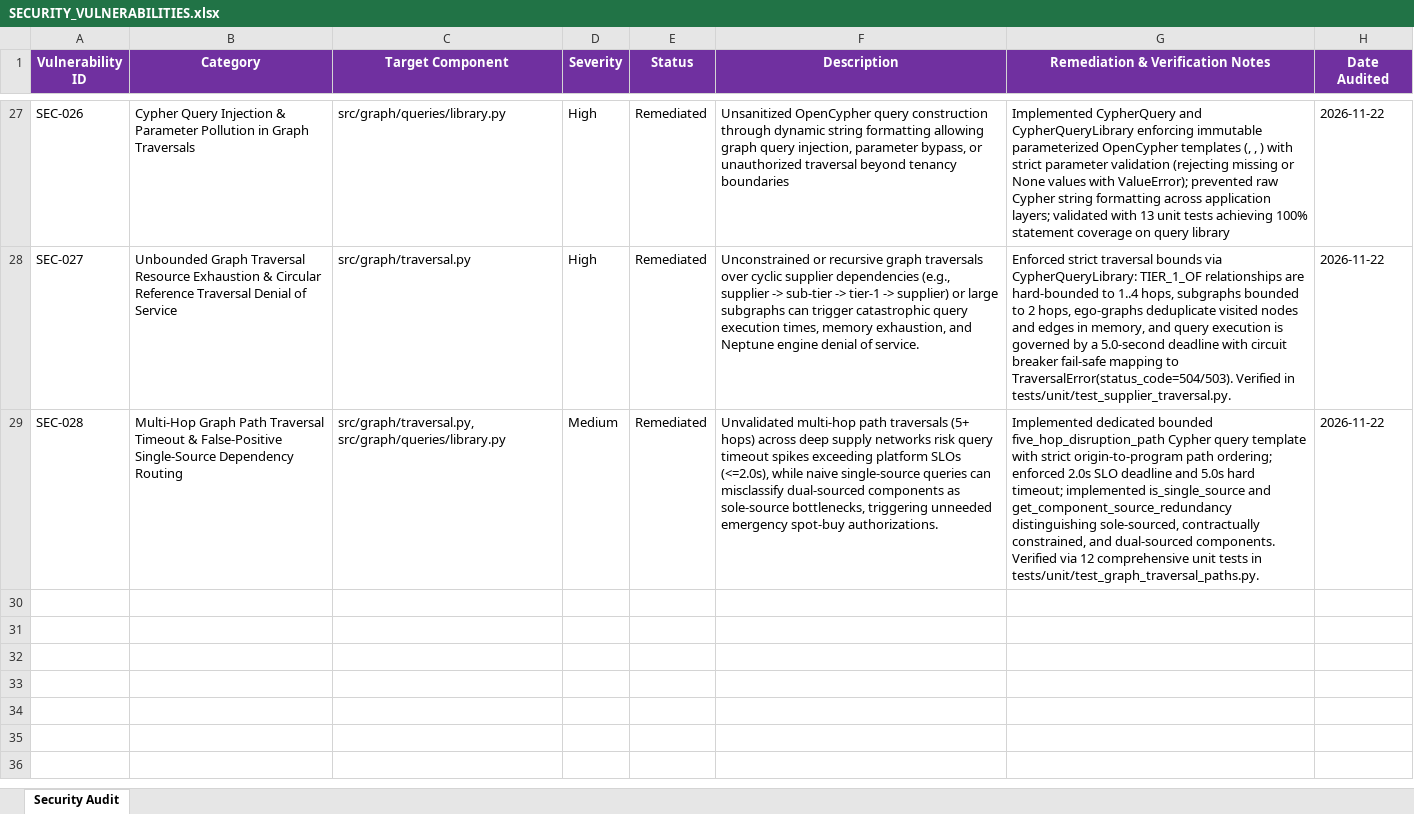
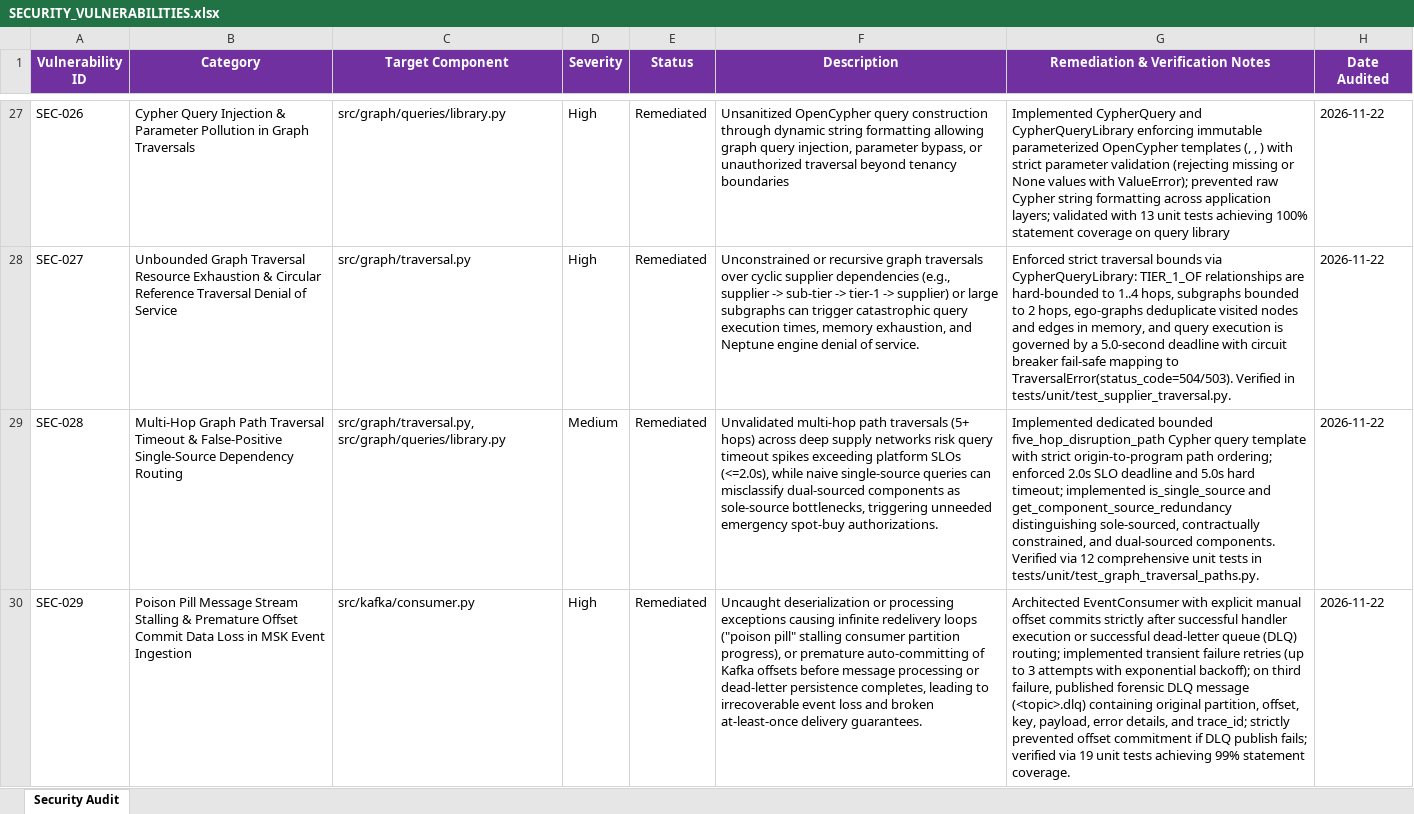
Before and after one commit to lokesh-repaka/apexmotion-supplier-risk-intelligence, an Excel workbook: docs/SECURITY_VULNERABILITIES.xlsx, sheet Security Audit, drawn as a sheet; only a part is shown, gaps mark what is left out; values as stored, in another font and other column widths than the file's, no borders; the diff names each change by its address in the sheet, - before the commit and + after, or states it on an @@ line.

Commit message:
feat(kafka): consumer with at-least-once delivery and DLQ on 3 failures (P6-1)
- Implement EventConsumer in src/kafka/consumer.py with manual offset commit
- Implement 3x retry mechanism and dead-letter queue routing (<topic>.dlq)
- Prevent offset commit on DLQ failure to guarantee at-least-once delivery
- Extract distributed trace_id from headers with fallback generation
- Export ConsumedMessage, DLQMessage, and exceptions in src/kafka/__init__.py
- Add 19 unit tests in tests/unit/test_kafka_consumer.py with 99% coverage
- Record TC-P6-1-001..019 in docs/TEST_CASES.xlsx and SEC-029 in docs/SECURITY_VULNERABILITIES.xlsx
- Update TASKS.md and docs/MEMORY.md

```diff
--- a/docs/SECURITY_VULNERABILITIES.xlsx (sheet Security Audit)
+++ b/docs/SECURITY_VULNERABILITIES.xlsx (sheet Security Audit)
+row 30: SEC-029 | Poison Pill Message Stream Stalling & Premature Offset Commit Data Loss in MSK Event Ingestion | src/kafka/consumer.py | High | Remediated | Uncaught deserialization or processing exceptions causing infinite redelivery loops ("poison pill" stalling consumer partition progress), or premature auto-committing of Kafka offsets before message processing or dead-letter persistence completes, leading to irrecoverable event loss and broken at-least-once delivery guarantees. | Architected EventConsumer with explicit manual offset commits strictly after successful handler execution or successful dead-letter queue (DLQ) routing; implemented transient failure retries (up to 3 attempts with exponential backoff); on third failure, published forensic DLQ message (<topic>.dlq) containing original partition, offset, key, payload, error details, and trace_id; strictly prevented offset commitment if DLQ publish fails; verified via 19 unit tests achieving 99% statement coverage. | 2026-11-22
```
Also changed, not shown: docs/TEST_CASES.xlsx, 6 other files.
